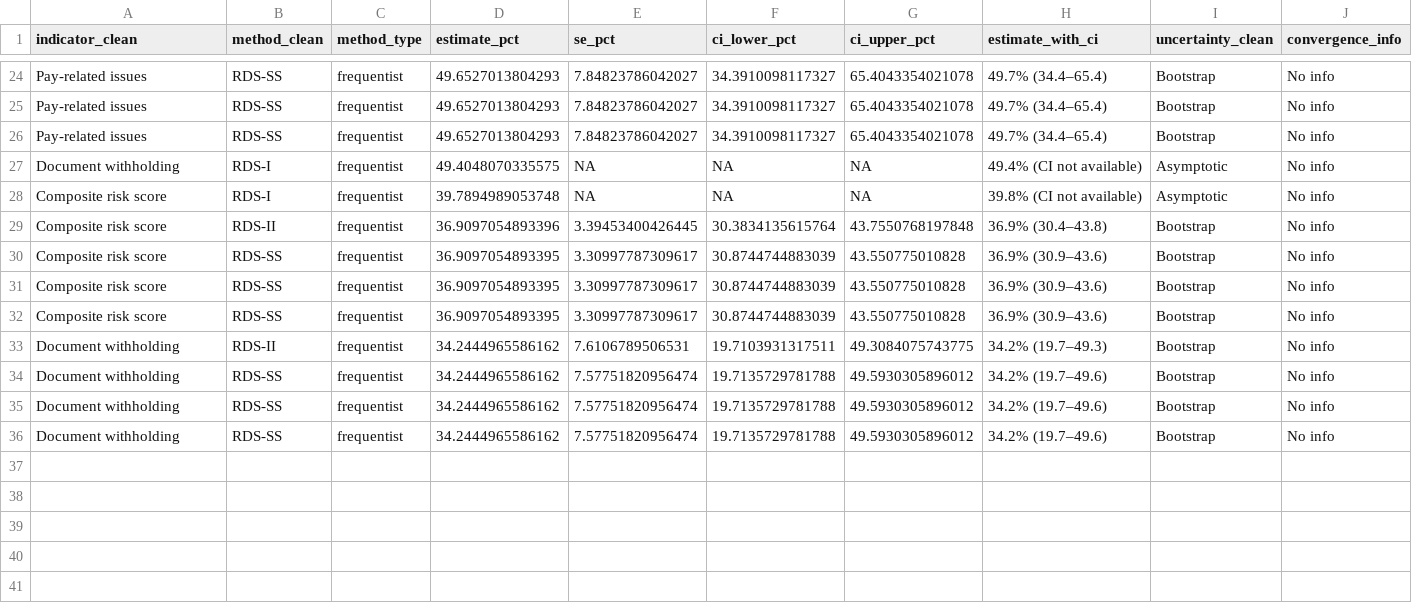
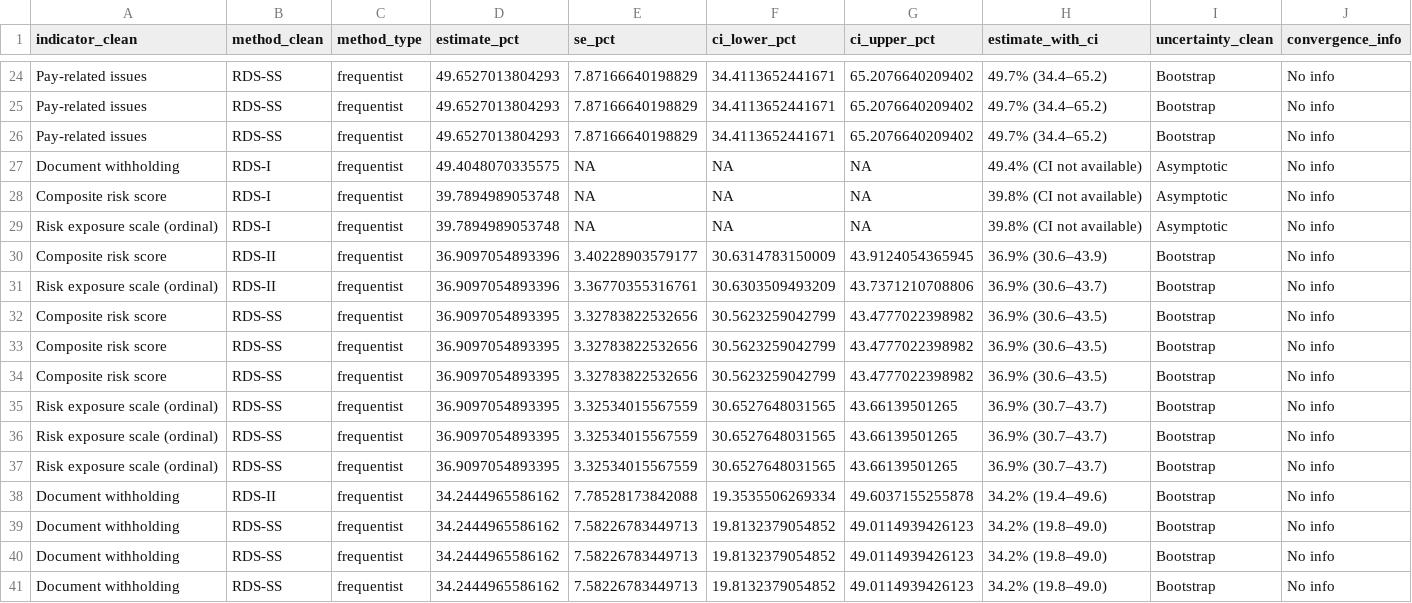
Before and after one commit to smoser11/DWeMSinUK, a CSV file: output/tables/final_appendix_master.csv, drawn as a sheet; only a part is shown, gaps mark what is left out; the diff covers the shown part only.

```diff
--- a/output/tables/final_appendix_master.csv
+++ b/output/tables/final_appendix_master.csv
@@ -24,13 +24,18 @@
-"Pay-related issues","RDS-SS","frequentist",49.6527013804293,7.84823786042027,34.3910098117327,65.4043354021078,"49.7% (34.4–65.4)","Bootstrap","No info"
-"Pay-related issues","RDS-SS","frequentist",49.6527013804293,7.84823786042027,34.3910098117327,65.4043354021078,"49.7% (34.4–65.4)","Bootstrap","No info"
-"Pay-related issues","RDS-SS","frequentist",49.6527013804293,7.84823786042027,34.3910098117327,65.4043354021078,"49.7% (34.4–65.4)","Bootstrap","No info"
+"Pay-related issues","RDS-SS","frequentist",49.6527013804293,7.87166640198829,34.4113652441671,65.2076640209402,"49.7% (34.4–65.2)","Bootstrap","No info"
+"Pay-related issues","RDS-SS","frequentist",49.6527013804293,7.87166640198829,34.4113652441671,65.2076640209402,"49.7% (34.4–65.2)","Bootstrap","No info"
+"Pay-related issues","RDS-SS","frequentist",49.6527013804293,7.87166640198829,34.4113652441671,65.2076640209402,"49.7% (34.4–65.2)","Bootstrap","No info"
 "Document withholding","RDS-I","frequentist",49.4048070335575,NA,NA,NA,"49.4% (CI not available)","Asymptotic","No info"
 "Composite risk score","RDS-I","frequentist",39.7894989053748,NA,NA,NA,"39.8% (CI not available)","Asymptotic","No info"
-"Composite risk score","RDS-II","frequentist",36.9097054893396,3.39453400426445,30.3834135615764,43.7550768197848,"36.9% (30.4–43.8)","Bootstrap","No info"
-"Composite risk score","RDS-SS","frequentist",36.9097054893395,3.30997787309617,30.8744744883039,43.550775010828,"36.9% (30.9–43.6)","Bootstrap","No info"
-"Composite risk score","RDS-SS","frequentist",36.9097054893395,3.30997787309617,30.8744744883039,43.550775010828,"36.9% (30.9–43.6)","Bootstrap","No info"
-"Composite risk score","RDS-SS","frequentist",36.9097054893395,3.30997787309617,30.8744744883039,43.550775010828,"36.9% (30.9–43.6)","Bootstrap","No info"
-"Document withholding","RDS-II","frequentist",34.2444965586162,7.6106789506531,19.7103931317511,49.3084075743775,"34.2% (19.7–49.3)","Bootstrap","No info"
-"Document withholding","RDS-SS","frequentist",34.2444965586162,7.57751820956474,19.7135729781788,49.5930305896012,"34.2% (19.7–49.6)","Bootstrap","No info"
-"Document withholding","RDS-SS","frequentist",34.2444965586162,7.57751820956474,19.7135729781788,49.5930305896012,"34.2% (19.7–49.6)","Bootstrap","No info"
-"Document withholding","RDS-SS","frequentist",34.2444965586162,7.57751820956474,19.7135729781788,49.5930305896012,"34.2% (19.7–49.6)","Bootstrap","No info"
+"Risk exposure scale (ordinal)","RDS-I","frequentist",39.7894989053748,NA,NA,NA,"39.8% (CI not available)","Asymptotic","No info"
+"Composite risk score","RDS-II","frequentist",36.9097054893396,3.40228903579177,30.6314783150009,43.9124054365945,"36.9% (30.6–43.9)","Bootstrap","No info"
+"Risk exposure scale (ordinal)","RDS-II","frequentist",36.9097054893396,3.36770355316761,30.6303509493209,43.7371210708806,"36.9% (30.6–43.7)","Bootstrap","No info"
+"Composite risk score","RDS-SS","frequentist",36.9097054893395,3.32783822532656,30.5623259042799,43.4777022398982,"36.9% (30.6–43.5)","Bootstrap","No info"
+"Composite risk score","RDS-SS","frequentist",36.9097054893395,3.32783822532656,30.5623259042799,43.4777022398982,"36.9% (30.6–43.5)","Bootstrap","No info"
+"Composite risk score","RDS-SS","frequentist",36.9097054893395,3.32783822532656,30.5623259042799,43.4777022398982,"36.9% (30.6–43.5)","Bootstrap","No info"
+"Risk exposure scale (ordinal)","RDS-SS","frequentist",36.9097054893395,3.32534015567559,30.6527648031565,43.66139501265,"36.9% (30.7–43.7)","Bootstrap","No info"
+"Risk exposure scale (ordinal)","RDS-SS","frequentist",36.9097054893395,3.32534015567559,30.6527648031565,43.66139501265,"36.9% (30.7–43.7)","Bootstrap","No info"
+"Risk exposure scale (ordinal)","RDS-SS","frequentist",36.9097054893395,3.32534015567559,30.6527648031565,43.66139501265,"36.9% (30.7–43.7)","Bootstrap","No info"
+"Document withholding","RDS-II","frequentist",34.2444965586162,7.78528173842088,19.3535506269334,49.6037155255878,"34.2% (19.4–49.6)","Bootstrap","No info"
+"Document withholding","RDS-SS","frequentist",34.2444965586162,7.58226783449713,19.8132379054852,49.0114939426123,"34.2% (19.8–49.0)","Bootstrap","No info"
+"Document withholding","RDS-SS","frequentist",34.2444965586162,7.58226783449713,19.8132379054852,49.0114939426123,"34.2% (19.8–49.0)","Bootstrap","No info"
+"Document withholding","RDS-SS","frequentist",34.2444965586162,7.58226783449713,19.8132379054852,49.0114939426123,"34.2% (19.8–49.0)","Bootstrap","No info"
```
Also changed, not shown: 60 edited cells elsewhere in this file, output/tables/final_appendix_access_to_help_rds.csv, output/tables/final_appendix_composite_risk.csv, 9 other files.
